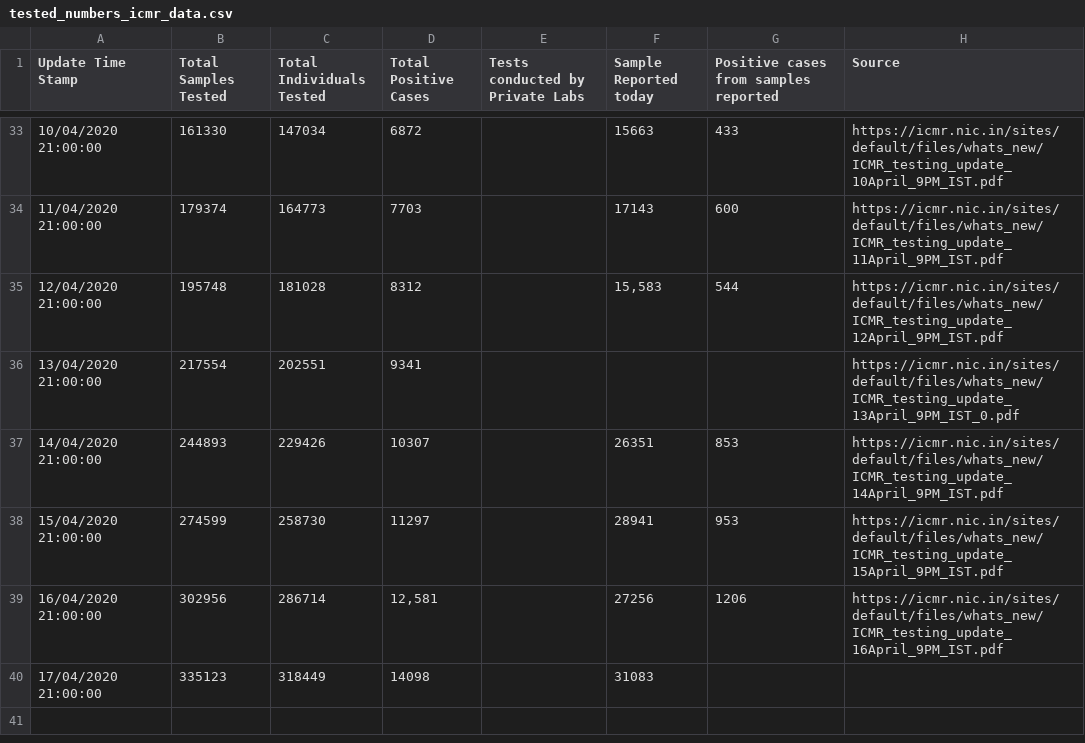
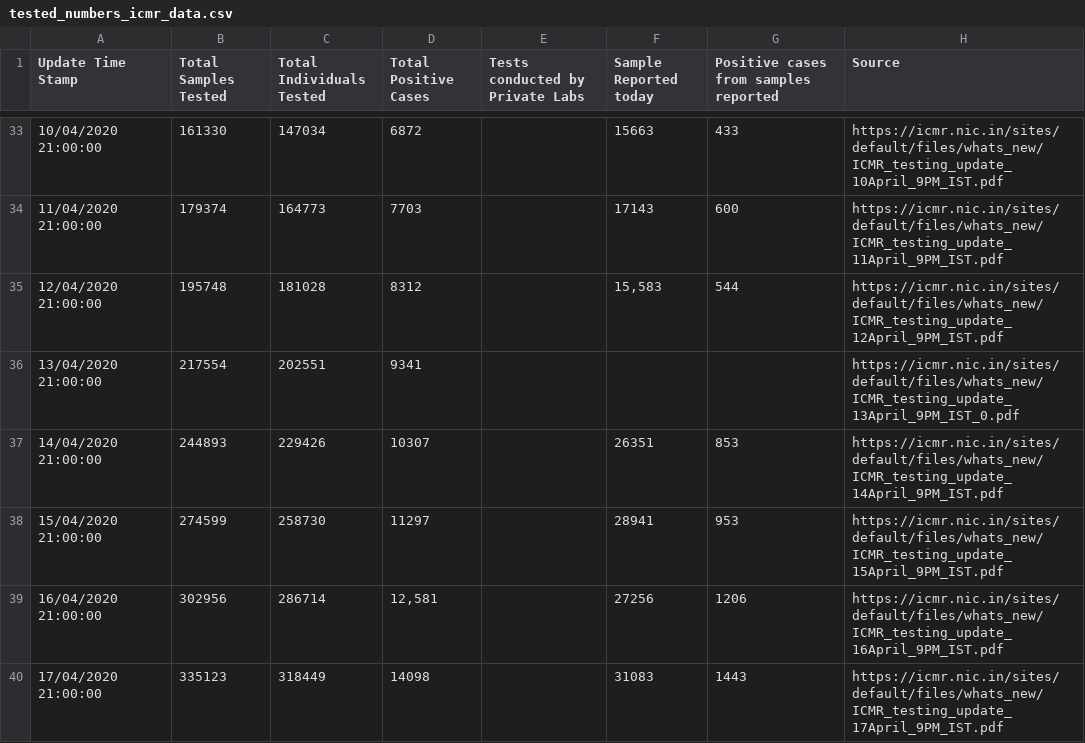
Before and after one commit to shuklaayush/api, a CSV file: daily_csv/2020-04-17/tested_numbers_icmr_data.csv, drawn as a sheet; only a part is shown, gaps mark what is left out.

Commit message:
data updated on - Fri Apr 17 16:44:11 UTC 2020

```diff
--- a/daily_csv/2020-04-17/tested_numbers_icmr_data.csv
+++ b/daily_csv/2020-04-17/tested_numbers_icmr_data.csv
@@ -39,2 +39,2 @@ Update Time Stamp,Total Samples Tested,Total Individuals Tested,Total Positive C
 16/04/2020 21:00:00,302956,286714,"12,581",,27256,1206,https://icmr.nic.in/sites/default/files/whats_new/ICMR_testing_update_16April_9PM_IST.pdf
-17/04/2020 21:00:00,335123,318449,14098,,31083,,
+17/04/2020 21:00:00,335123,318449,14098,,31083,1443,https://icmr.nic.in/sites/default/files/whats_new/ICMR_testing_update_17April_9PM_IST.pdf
```
Also changed, not shown: daily_csv/2020-04-17/statewise_tested_numbers_data.csv, daily_csv/latest/statewise_tested_numbers_data.csv, 3 other files.
